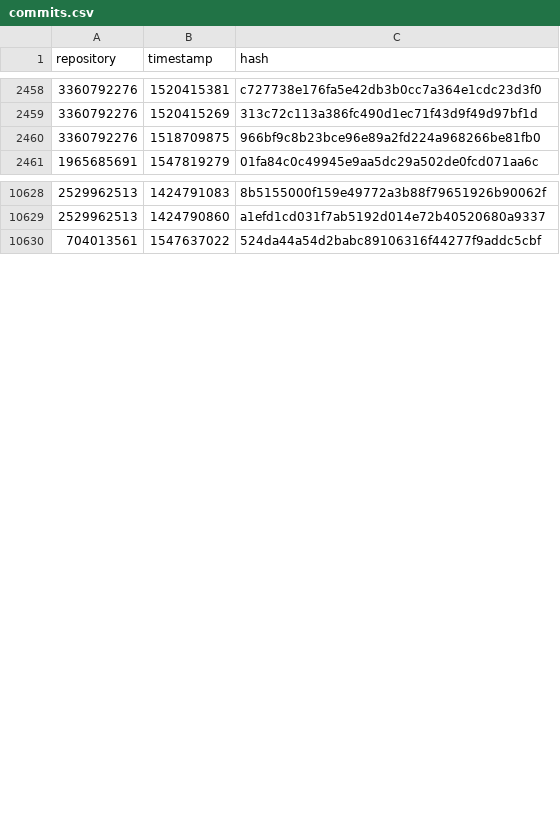
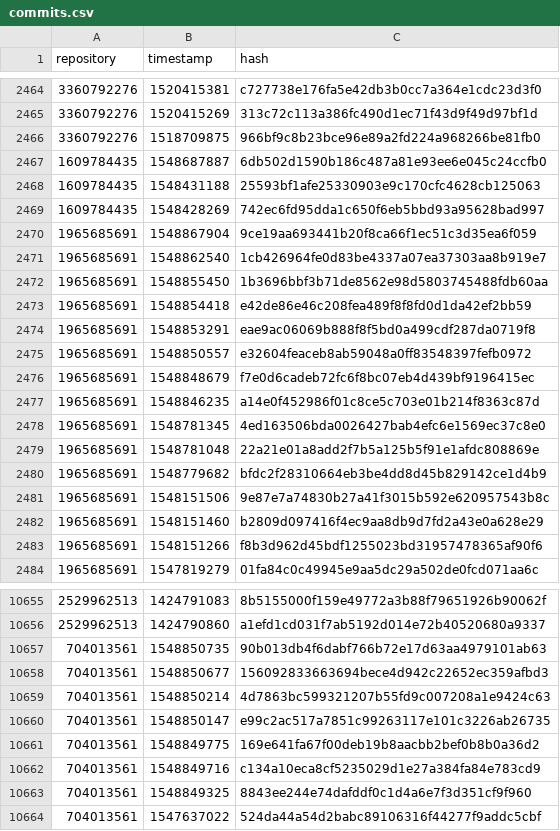
Before and after one commit to pirhoo/v3.pirhoo.com, a CSV file: data/commits.csv, drawn as a sheet; only a part is shown, gaps mark what is left out; the diff covers the shown part only.

Commit message:
Updated commits

```diff
--- a/data/commits.csv
+++ b/data/commits.csv
@@ -2460,2 +2466,19 @@ repository,timestamp,hash
 3360792276,1518709875,966bf9c8b23bce96e89a2fd224a968266be81fb0
+1609784435,1548687887,6db502d1590b186c487a81e93ee6e045c24ccfb0
+1609784435,1548431188,25593bf1afe25330903e9c170cfc4628cb125063
+1609784435,1548428269,742ec6fd95dda1c650f6eb5bbd93a95628bad997
+1965685691,1548867904,9ce19aa693441b20f8ca66f1ec51c3d35ea6f059
+1965685691,1548862540,1cb426964fe0d83be4337a07ea37303aa8b919e7
+1965685691,1548855450,1b3696bbf3b71de8562e98d5803745488fdb60aa
+1965685691,1548854418,e42de86e46c208fea489f8f8fd0d1da42ef2bb59
+1965685691,1548853291,eae9ac06069b888f8f5bd0a499cdf287da0719f8
+1965685691,1548850557,e32604feaceb8ab59048a0ff83548397fefb0972
+1965685691,1548848679,f7e0d6cadeb72fc6f8bc07eb4d439bf9196415ec
+1965685691,1548846235,a14e0f452986f01c8ce5c703e01b214f8363c87d
+1965685691,1548781345,4ed163506bda0026427bab4efc6e1569ec37c8e0
+1965685691,1548781048,22a21e01a8add2f7b5a125b5f91e1afdc808869e
+1965685691,1548779682,bfdc2f28310664eb3be4dd8d45b829142ce1d4b9
+1965685691,1548151506,9e87e7a74830b27a41f3015b592e620957543b8c
+1965685691,1548151460,b2809d097416f4ec9aa8db9d7fd2a43e0a628e29
+1965685691,1548151266,f8b3d962d45bdf1255023bd31957478365af90f6
 1965685691,1547819279,01fa84c0c49945e9aa5dc29a502de0fcd071aa6c
@@ -10629,2 +10656,9 @@ repository,timestamp,hash
 2529962513,1424790860,a1efd1cd031f7ab5192d014e72b40520680a9337
+704013561,1548850735,90b013db4f6dabf766b72e17d63aa4979101ab63
+704013561,1548850677,156092833663694bece4d942c22652ec359afbd3
+704013561,1548850214,4d7863bc599321207b55fd9c007208a1e9424c63
+704013561,1548850147,e99c2ac517a7851c99263117e101c3226ab26735
+704013561,1548849775,169e641fa67f00deb19b8aacbb2bef0b8b0a36d2
+704013561,1548849716,c134a10eca8cf5235029d1e27a384fa84e783cd9
+704013561,1548849325,8843ee244e74dafddf0c1d4a6e7f3d351cf9f960
 704013561,1547637022,524da44a54d2babc89106316f44277f9addc5cbf
```
Also changed, not shown: 41 added rows elsewhere in this file, 1 other file.
